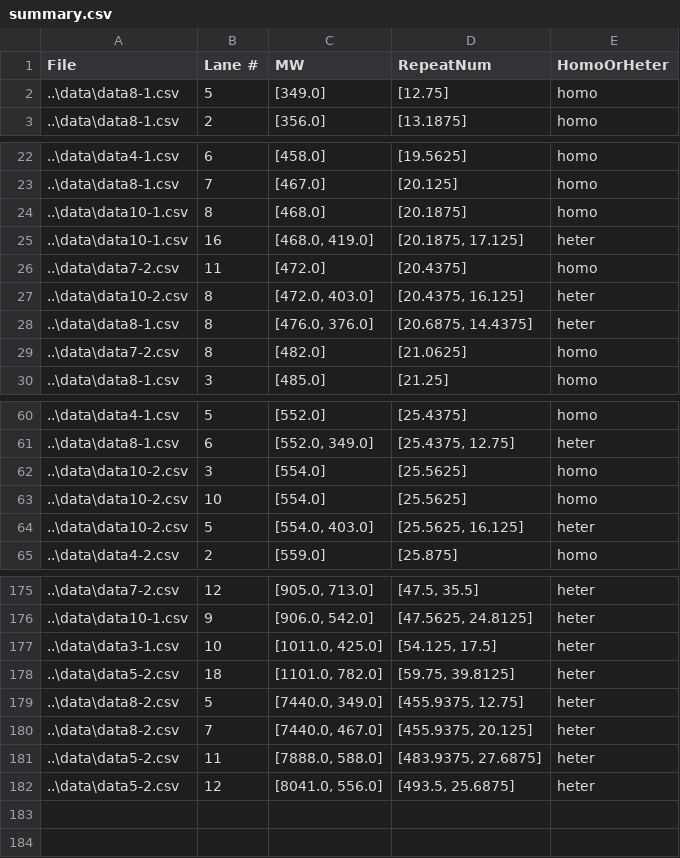
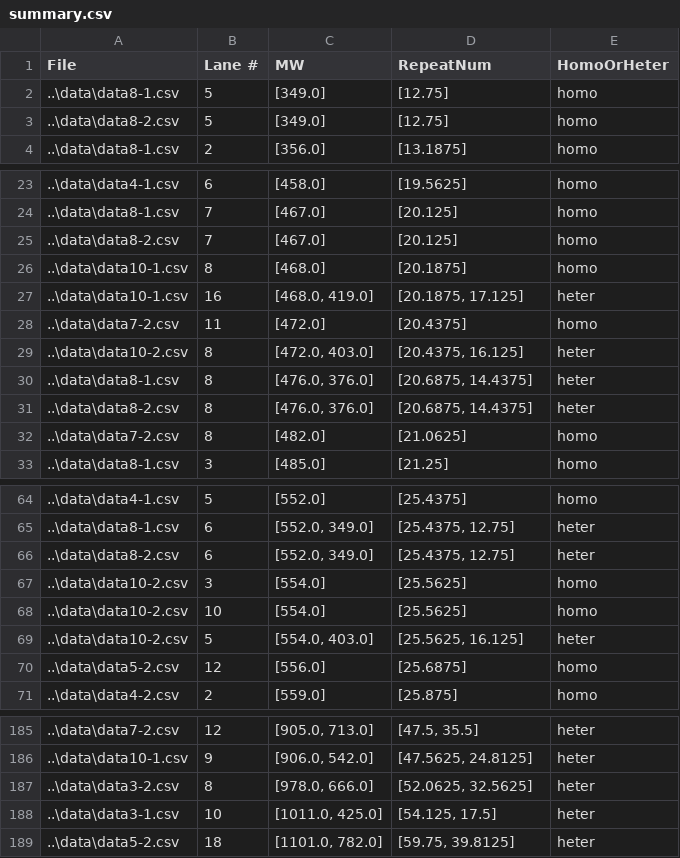
Before and after one commit to zehua0417/GeneticExperimentReport, a CSV file: 3_Human DNA Fingerprint Analysis/data/summary.csv, drawn as a sheet; only a part is shown, gaps mark what is left out; removed rows and columns are numbered as before the commit, all else as after; the diff covers the shown part only; the diff names each change by its address in the sheet, - before the commit and + after, or states it on an @@ line.

```diff
--- a/3_Human DNA Fingerprint Analysis/data/summary.csv
+++ b/3_Human DNA Fingerprint Analysis/data/summary.csv
+row 3: ..\data\data8-2.csv | 5 | [349.0] | [12.75] | homo
+row 25: ..\data\data8-2.csv | 7 | [467.0] | [20.125] | homo
+row 31: ..\data\data8-2.csv | 8 | [476.0, 376.0] | [20.6875, 14.4375] | heter
+row 66: ..\data\data8-2.csv | 6 | [552.0, 349.0] | [25.4375, 12.75] | heter
+row 70: ..\data\data5-2.csv | 12 | [556.0] | [25.6875] | homo
+row 187: ..\data\data3-2.csv | 8 | [978.0, 666.0] | [52.0625, 32.5625] | heter
-row 179: ..\data\data8-2.csv | 5 | [7440.0, 349.0] | [455.9375, 12.75] | heter
-row 180: ..\data\data8-2.csv | 7 | [7440.0, 467.0] | [455.9375, 20.125] | heter
-row 181: ..\data\data5-2.csv | 11 | [7888.0, 588.0] | [483.9375, 27.6875] | heter
-row 182: ..\data\data5-2.csv | 12 | [8041.0, 556.0] | [493.5, 25.6875] | heter
```
Also changed, not shown: 5 added rows elsewhere in this file, 20 other files.
